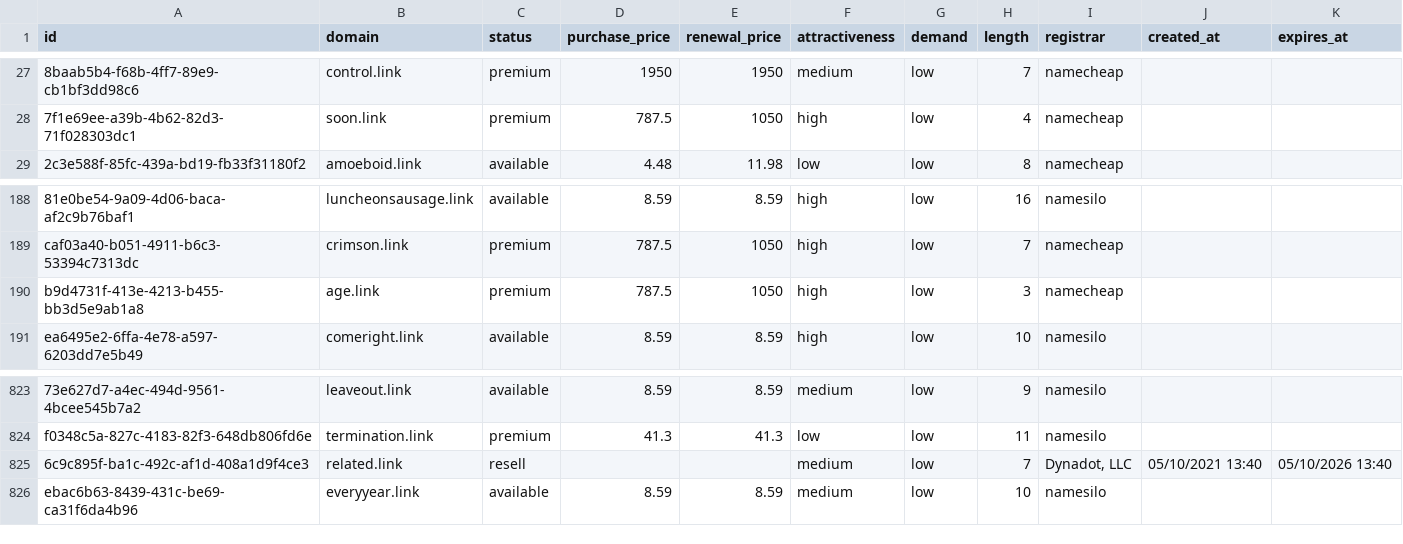
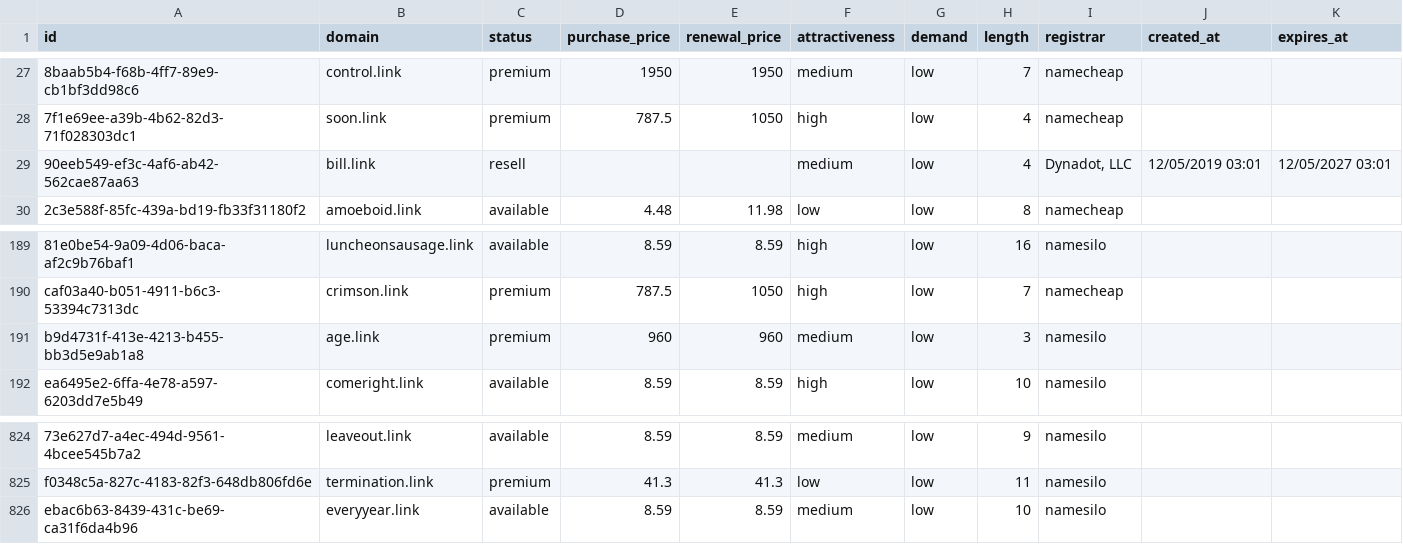
Before and after one commit to UniqueDomains/link-oneword-domains, a CSV file: link.csv, drawn as a sheet; only a part is shown, gaps mark what is left out; removed rows and columns are numbered as before the commit, all else as after; the diff names each change by its address in the sheet, - before the commit and + after, or states it on an @@ line.

Commit message:
Domains update

```diff
--- a/link.csv
+++ b/link.csv
+row 29: 90eeb549-ef3c-4af6-ab42-562cae87aa63 | bill.link | resell |  |  | medium | low | 4 | Dynadot, LLC | 12/05/2019 03:01 | 12/05/2027 03:01
-D191 (purchase_price): 787.5
+D191 (purchase_price): 960
-E191 (renewal_price): 1050
+E191 (renewal_price): 960
-F191 (attractiveness): high
+F191 (attractiveness): medium
-I191 (registrar): namecheap
+I191 (registrar): namesilo
-row 825: 6c9c895f-ba1c-492c-af1d-408a1d9f4ce3 | related.link | resell |  |  | medium | low | 7 | Dynadot, LLC | 05/10/2021 13:40 | 05/10/2026 13:40
```
Also changed, not shown: 4 other files.
